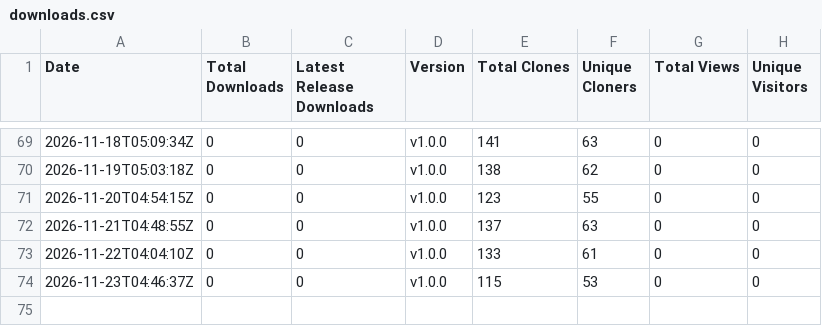
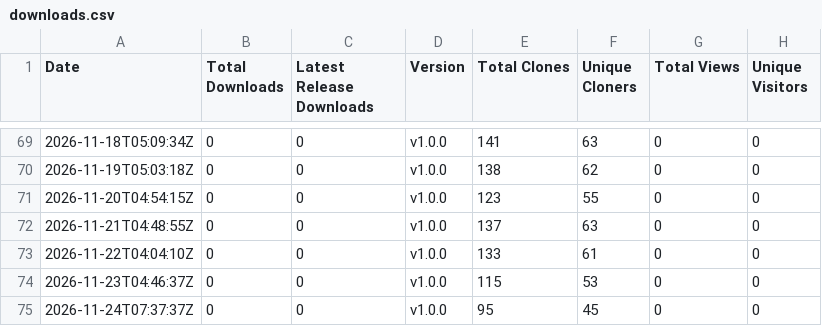
Before and after one commit to rabem12/Barony-Windows, a CSV file: stats/downloads.csv, drawn as a sheet; only a part is shown, gaps mark what is left out.

```diff
--- a/stats/downloads.csv
+++ b/stats/downloads.csv
@@ -74 +74,2 @@ Date,Total Downloads,Latest Release Downloads,Version,Total Clones,Unique Cloner
 2026-11-23T04:46:37Z,0,0,v1.0.0,115,53,0,0
+2026-11-24T07:37:37Z,0,0,v1.0.0,95,45,0,0
```
